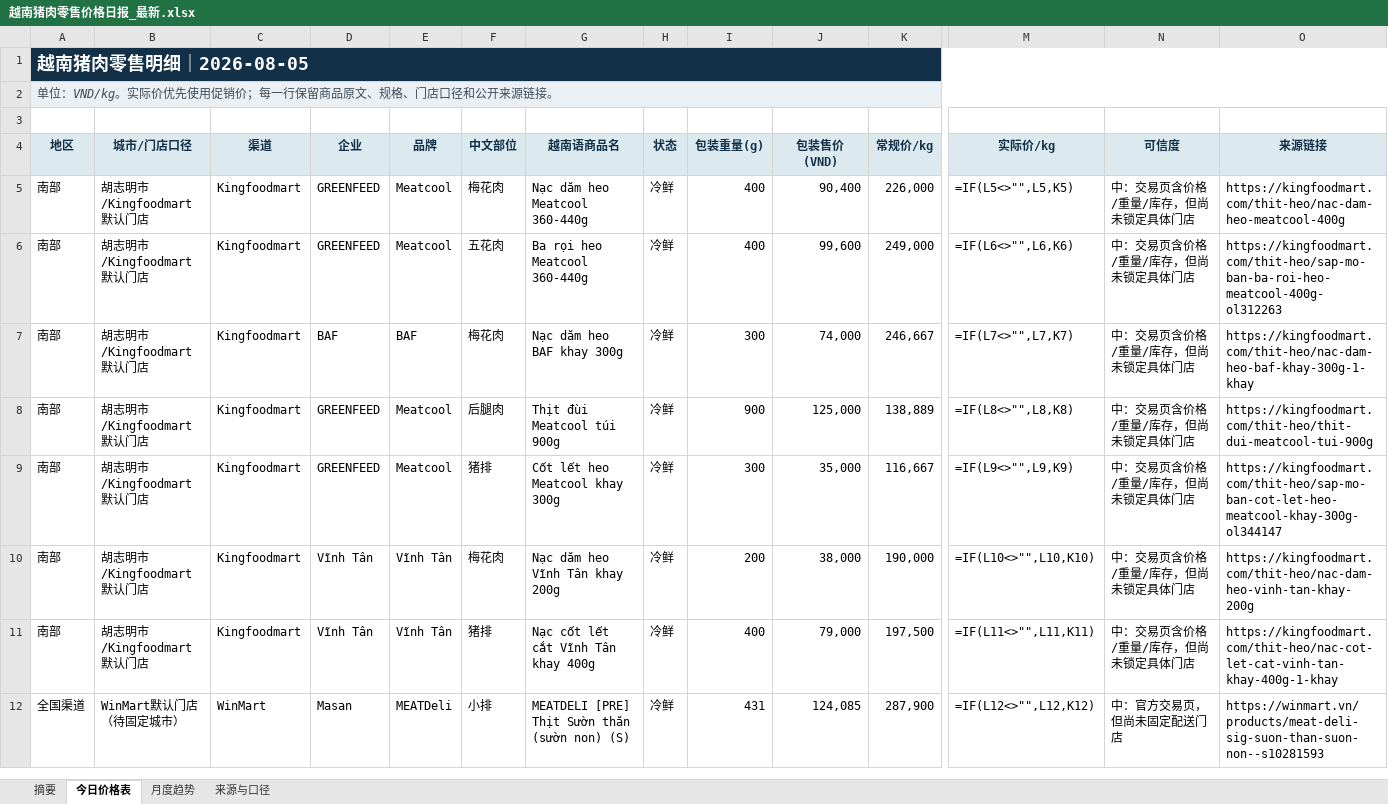
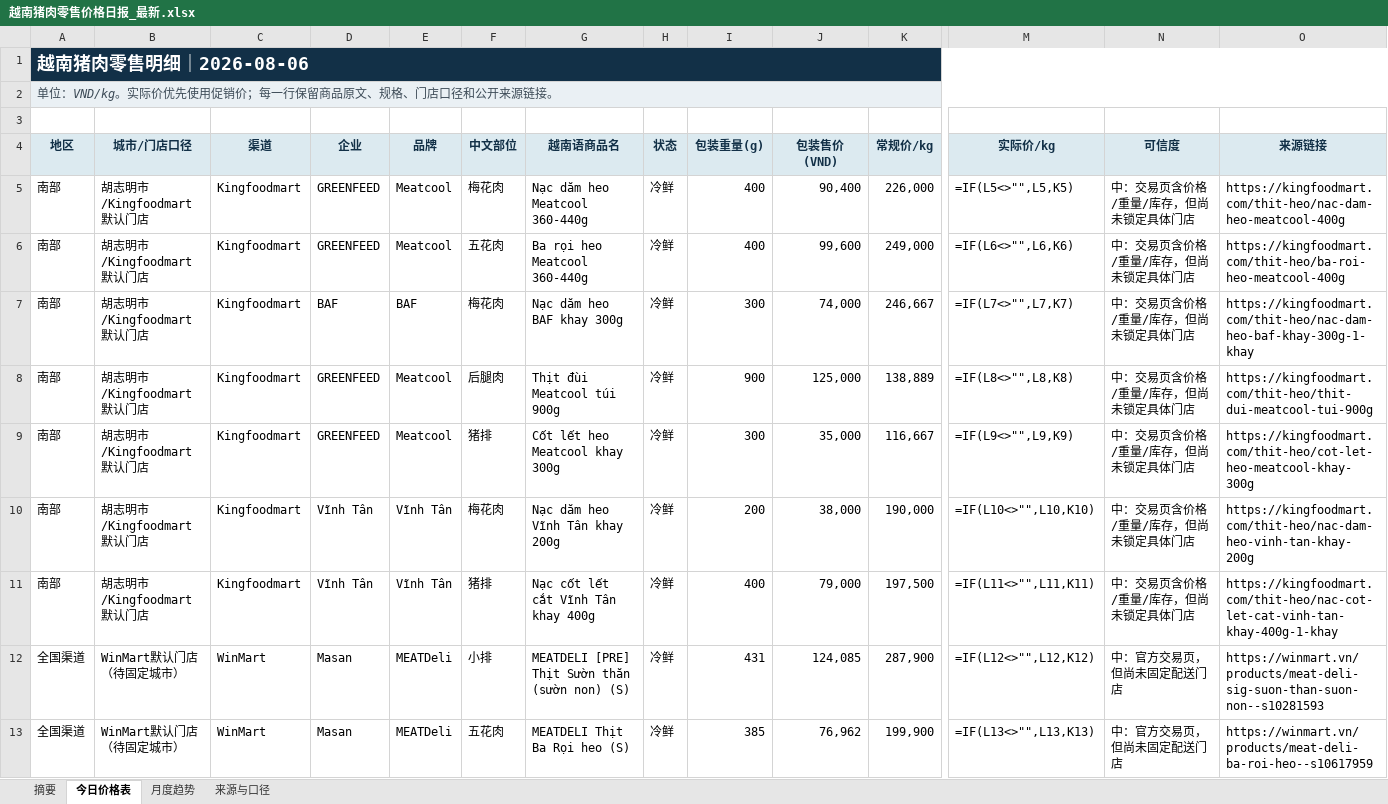
Before and after one commit to youxing2026-collab/vietnam-pig-reports, an Excel workbook: reports/越南猪肉零售价格日报_最新.xlsx, sheet 今日价格表, drawn as a sheet; only a part is shown, gaps mark what is left out; values as stored, in another font and other column widths than the file's, no borders; formulas without a stored value are shown as written; conditional formats not drawn; rows hold the shown columns only; the diff names each change by its address in the sheet, - before the commit and + after, or states it on an @@ line.

```diff
--- a/reports/越南猪肉零售价格日报_最新.xlsx (sheet 今日价格表)
+++ b/reports/越南猪肉零售价格日报_最新.xlsx (sheet 今日价格表)
-A1 (地区): 越南猪肉零售明细｜2026-08-05
+A1 (地区): 越南猪肉零售明细｜2026-08-06
-O6 (来源链接): https://kingfoodmart.com/thit-heo/sap-mo-ban-ba-roi-heo-meatcool-400g-ol312263
+O6 (来源链接): https://kingfoodmart.com/thit-heo/ba-roi-heo-meatcool-400g
-O9 (来源链接): https://kingfoodmart.com/thit-heo/sap-mo-ban-cot-let-heo-meatcool-khay-300g-ol344147
+O9 (来源链接): https://kingfoodmart.com/thit-heo/cot-let-heo-meatcool-khay-300g
+row 13: 全国渠道 | WinMart默认门店（待固定城市） | WinMart | Masan | MEATDeli | 五花肉 | MEATDELI Thịt Ba Rọi heo (S) | 冷鲜 | 385 | 76,962 | 199,900 | =IF(L13<>"",L13,K13) | 中：官方交易页，但尚未固定配送门店 | https://winmart.vn/products/meat-deli-ba-roi-heo--s10617959
```
Also changed, not shown: sheet 月度趋势, sheet 摘要, 1 other file.
